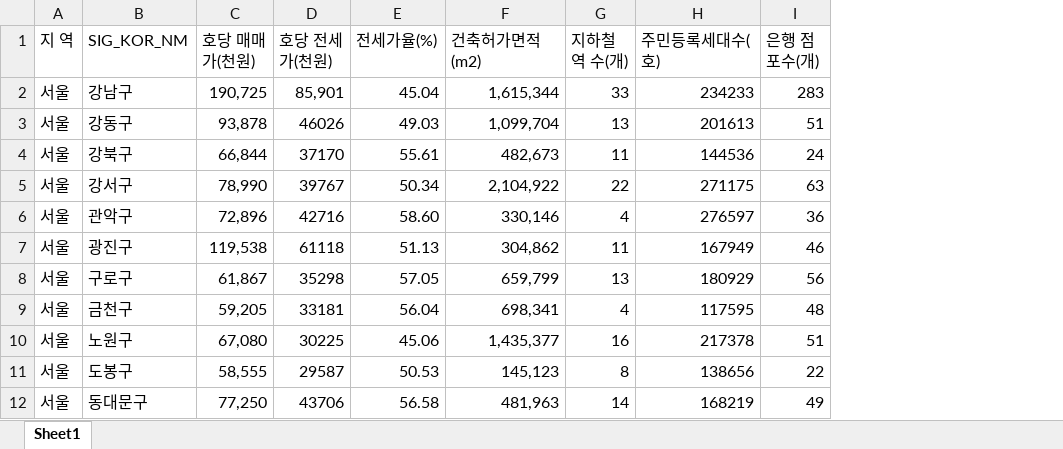
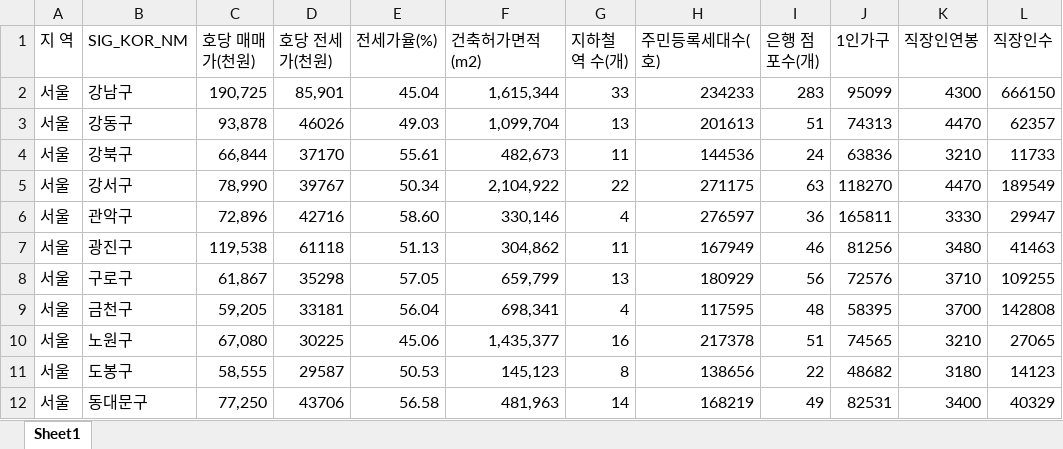
Before and after one commit to Minah-Seong/Project_Can, an Excel workbook: data/통합파일.xlsx, sheet Sheet1, drawn as a sheet; only a part is shown; values as stored, in another font and other column widths than the file's, no borders; the diff names each change by its address in the sheet, - before the commit and + after, or states it on an @@ line.

```diff
--- a/data/통합파일.xlsx (sheet Sheet1)
+++ b/data/통합파일.xlsx (sheet Sheet1)
+column J (1인가구), rows 2-12: 95099 | 74313 | 63836 | 118270 | 165811 | 81256 | 72576 | 58395 | 74565 | 48682 | 82531
+column K (직장인연봉), rows 2-12: 4300 | 4470 | 3210 | 4470 | 3330 | 3480 | 3710 | 3700 | 3210 | 3180 | 3400
+column L (직장인수), rows 2-12: 666150 | 62357 | 11733 | 189549 | 29947 | 41463 | 109255 | 142808 | 27065 | 14123 | 40329
```
Also changed, not shown: 3 other files.
